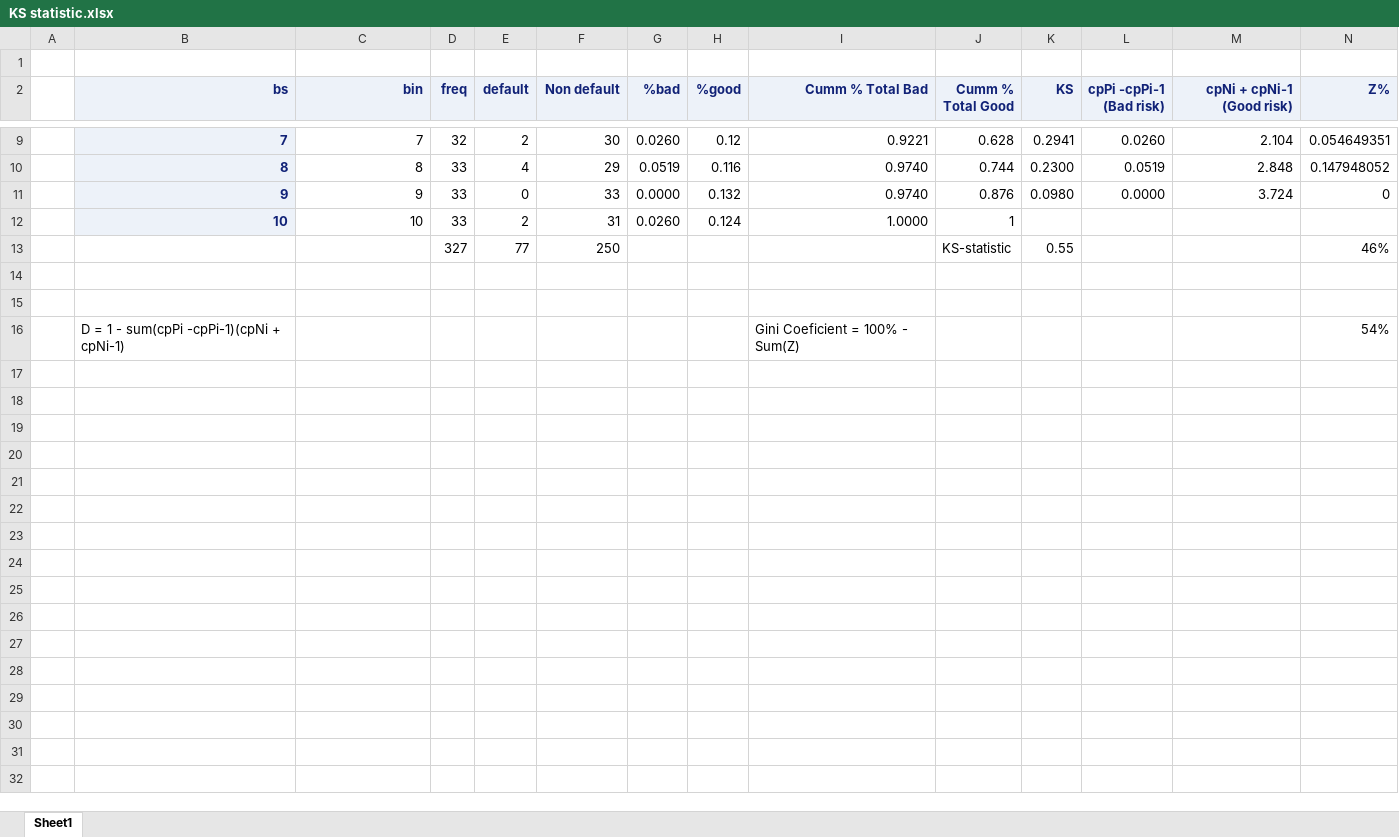
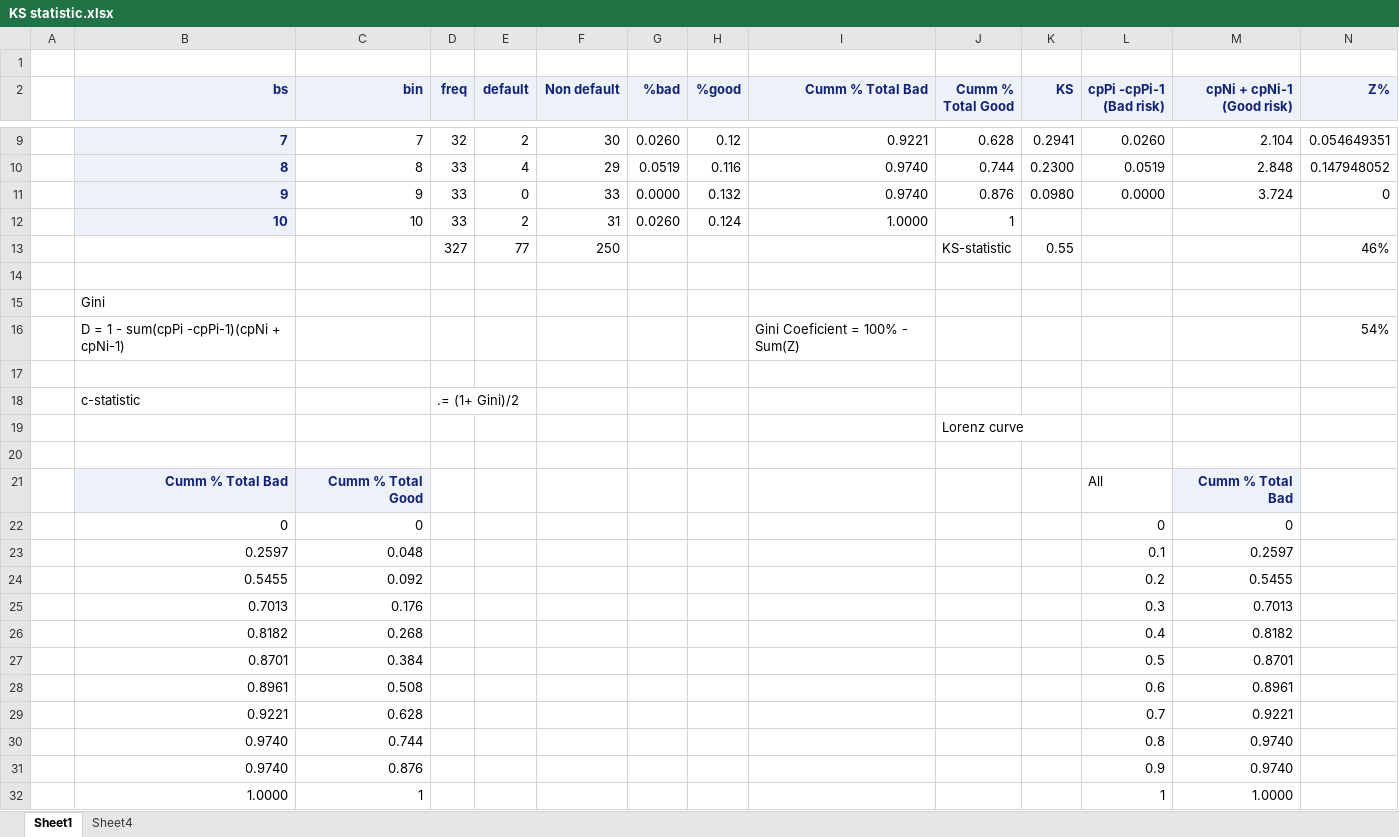
Before and after one commit to taipahuchu/CreditScore, an Excel workbook: KS statistic.xlsx, sheet Sheet1, drawn as a sheet; only a part is shown, gaps mark what is left out; values as stored, in another font and other column widths than the file's, no borders; charts and pictures not drawn; addresses are those after the commit; the diff names each change by its address in the sheet, - before the commit and + after, or states it on an @@ line.

Commit message:
added the the Gini coefficient and gain chart

```diff
--- a/KS statistic.xlsx (sheet Sheet1)
+++ b/KS statistic.xlsx (sheet Sheet1)
+sheet tab: Sheet4
+row 15:  | Gini
+row 16:  | D = 1 - sum(cpPi -cpPi-1)(cpNi + cpNi-1) |  |  |  |  |  |  | Gini Coeficient = 100% - Sum(Z) |  |  |  |  | 54%
+row 18:  | c-statistic |  | .= (1+ Gini)/2
+row 19:  |  |  |  |  |  |  |  |  | Lorenz curve
-row 20:  | D = 1 - sum(cpPi -cpPi-1)(cpNi + cpNi-1) |  |  |  |  |  |  | Gini Coeficient = 100% - Sum(Z) |  |  |  |  | 54%
+row 20: (empty)
+row 21:  | Cumm % Total Bad | Cumm % Total Good |  |  |  |  |  |  |  |  | All | Cumm % Total Bad
+row 22:  | 0 | 0 |  |  |  |  |  |  |  |  | 0 | 0
+row 23:  | 0.2597 | 0.048 |  |  |  |  |  |  |  |  | 0.1 | 0.2597
+row 24:  | 0.5455 | 0.092 |  |  |  |  |  |  |  |  | 0.2 | 0.5455
+row 25:  | 0.7013 | 0.176 |  |  |  |  |  |  |  |  | 0.3 | 0.7013
+row 26:  | 0.8182 | 0.268 |  |  |  |  |  |  |  |  | 0.4 | 0.8182
+row 27:  | 0.8701 | 0.384 |  |  |  |  |  |  |  |  | 0.5 | 0.8701
+row 28:  | 0.8961 | 0.508 |  |  |  |  |  |  |  |  | 0.6 | 0.8961
+row 29:  | 0.9221 | 0.628 |  |  |  |  |  |  |  |  | 0.7 | 0.9221
+row 30:  | 0.9740 | 0.744 |  |  |  |  |  |  |  |  | 0.8 | 0.9740
+row 31:  | 0.9740 | 0.876 |  |  |  |  |  |  |  |  | 0.9 | 0.9740
+row 32:  | 1.0000 | 1 |  |  |  |  |  |  |  |  | 1 | 1.0000
```
Also changed, not shown: charts or pictures.
